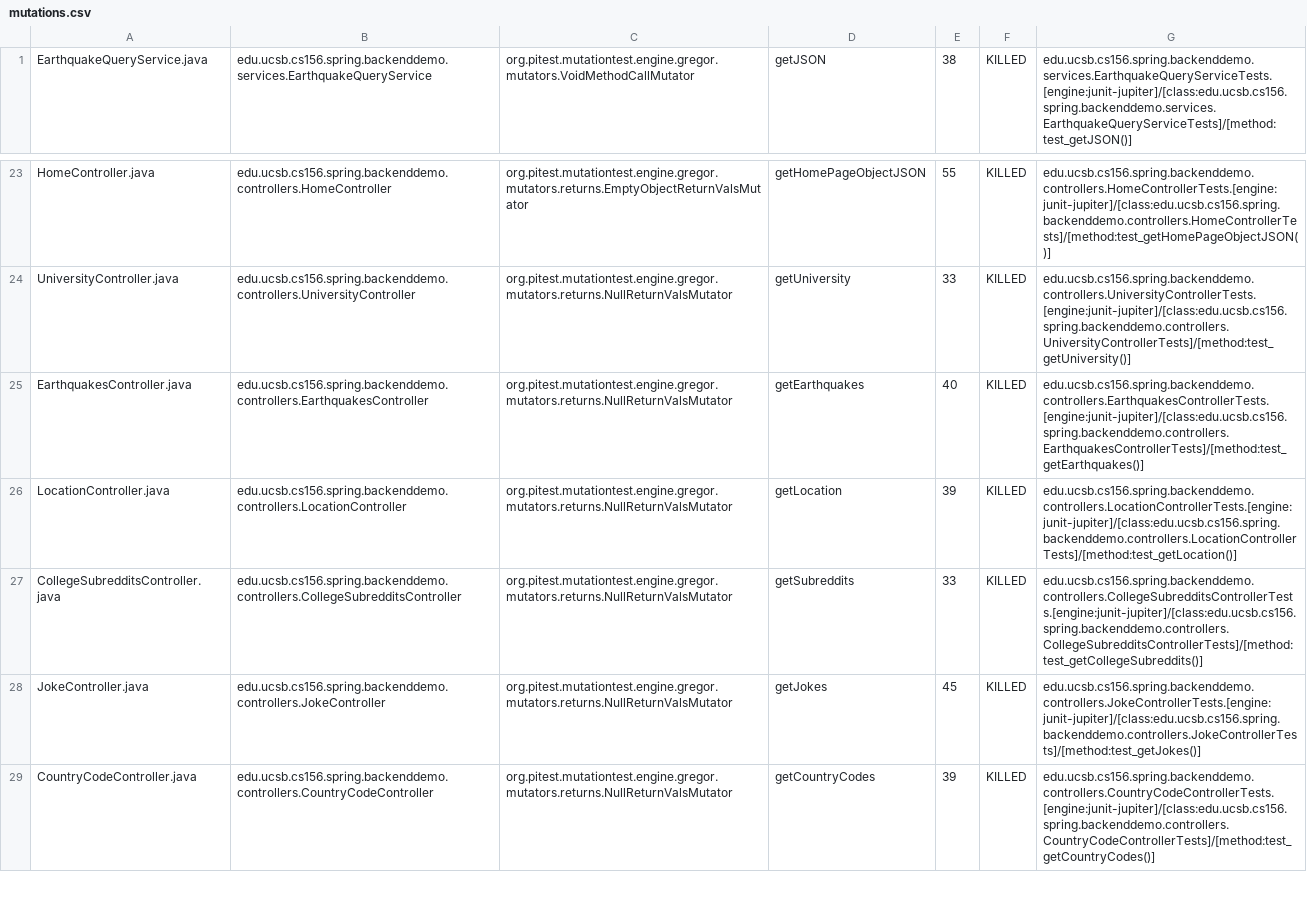
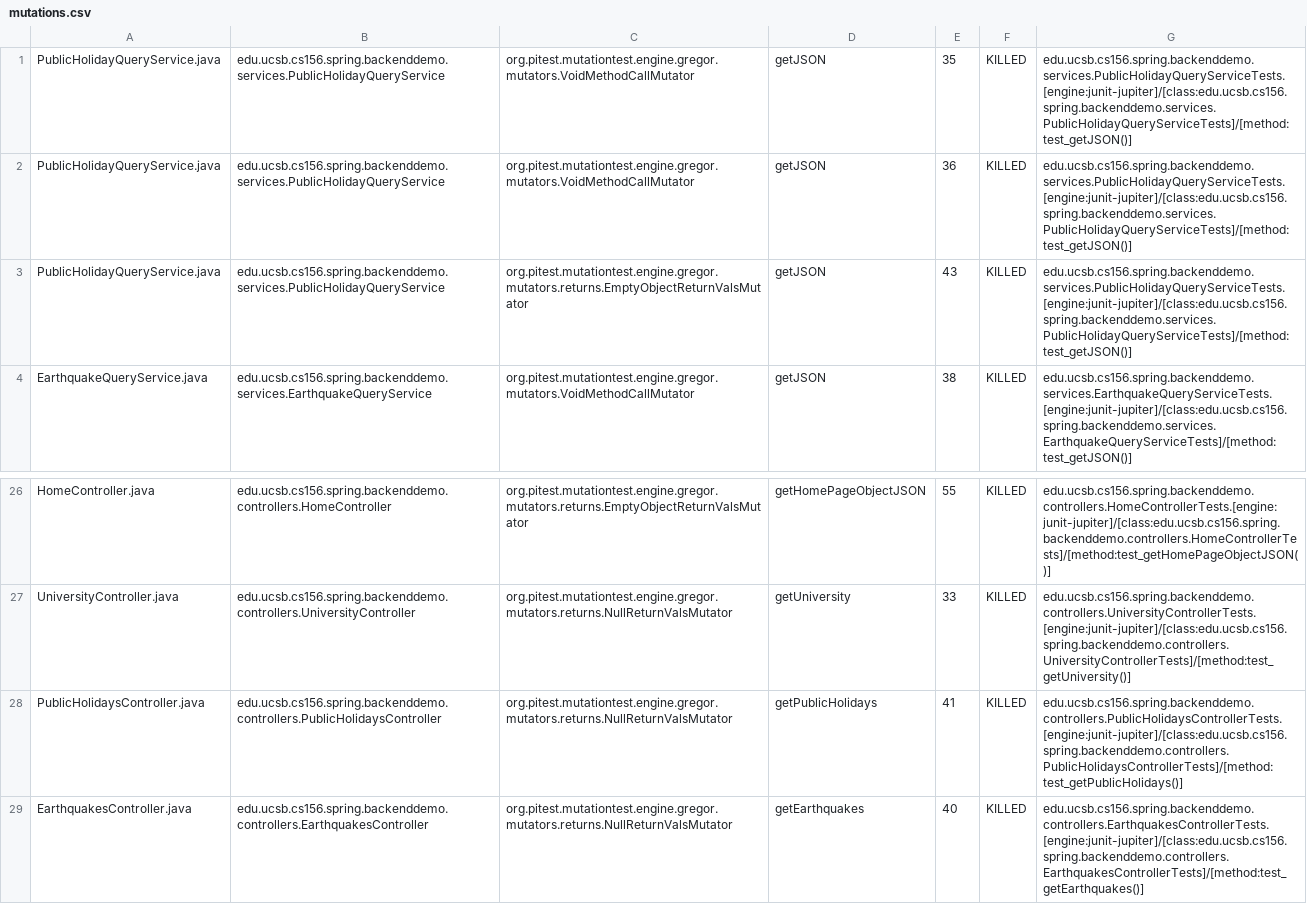
Before and after one commit to ucsb-cs156-w24/team01-w24-6pm-2, a CSV file: pitest/mutations.csv, drawn as a sheet; only a part is shown, gaps mark what is left out; the shorter side is filled out with more unchanged rows; the diff names each change by its address in the sheet, - before the commit and + after, or states it on an @@ line.

Commit message:
Deploying to gh-pages from @ ucsb-cs156-w24/team01-w24-6pm-2@de770733576e20b25ab3ed1183b43c49eca23724 🚀

```diff
--- a/pitest/mutations.csv
+++ b/pitest/mutations.csv
+row 1: PublicHolidayQueryService.java | edu.ucsb.cs156.spring.backenddemo.services.PublicHolidayQueryService | org.pitest.mutationtest.engine.gregor.mutators.VoidMethodCallMutator | getJSON | 35 | KILLED | edu.ucsb.cs156.spring.backenddemo.services.PublicHolidayQueryServiceTests.[engine:junit-jupiter]/[class:edu.ucsb.cs156.spring.backenddemo.services.PublicHolidayQueryServiceTests]/[method:test_getJSON()]
+row 2: PublicHolidayQueryService.java | edu.ucsb.cs156.spring.backenddemo.services.PublicHolidayQueryService | org.pitest.mutationtest.engine.gregor.mutators.VoidMethodCallMutator | getJSON | 36 | KILLED | edu.ucsb.cs156.spring.backenddemo.services.PublicHolidayQueryServiceTests.[engine:junit-jupiter]/[class:edu.ucsb.cs156.spring.backenddemo.services.PublicHolidayQueryServiceTests]/[method:test_getJSON()]
+row 3: PublicHolidayQueryService.java | edu.ucsb.cs156.spring.backenddemo.services.PublicHolidayQueryService | org.pitest.mutationtest.engine.gregor.mutators.returns.EmptyObjectReturnValsMutator | getJSON | 43 | KILLED | edu.ucsb.cs156.spring.backenddemo.services.PublicHolidayQueryServiceTests.[engine:junit-jupiter]/[class:edu.ucsb.cs156.spring.backenddemo.services.PublicHolidayQueryServiceTests]/[method:test_getJSON()]
+row 28: PublicHolidaysController.java | edu.ucsb.cs156.spring.backenddemo.controllers.PublicHolidaysController | org.pitest.mutationtest.engine.gregor.mutators.returns.NullReturnValsMutator | getPublicHolidays | 41 | KILLED | edu.ucsb.cs156.spring.backenddemo.controllers.PublicHolidaysControllerTests.[engine:junit-jupiter]/[class:edu.ucsb.cs156.spring.backenddemo.controllers.PublicHolidaysControllerTests]/[method:test_getPublicHolidays()]
```
Also changed, not shown: 21 other files.
